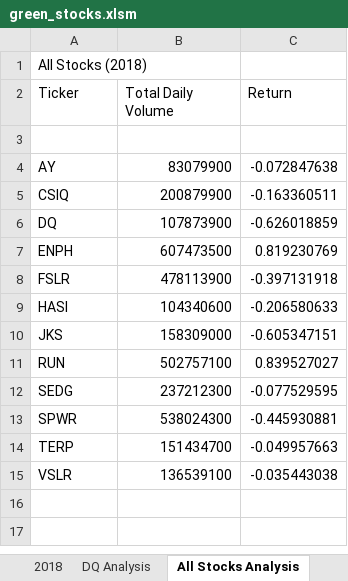
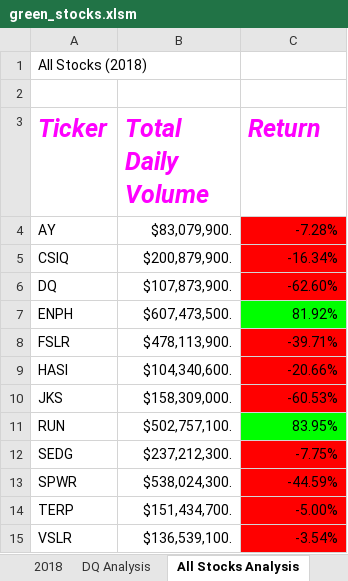
Before and after one commit to RuthFalomir/stock-analysis, an Excel workbook: green_stocks.xlsm, sheet All Stocks Analysis, drawn as a sheet; values as stored, in another font and other column widths than the file's, no borders; removed rows and columns are numbered as before the commit, all else as after; the diff names each change by its address in the sheet, - before the commit and + after, or states it on an @@ line.

Commit message:
Add files via upload
2.4.2 We conditionally formatted all the cells we needed with a loop.

```diff
--- a/green_stocks.xlsm (sheet All Stocks Analysis)
+++ b/green_stocks.xlsm (sheet All Stocks Analysis)
+row 2: (empty)
@@ A3:C3 bold: off → on, italic: off → on, text colour: black → #FF00FF, text size: larger @@
-row 3: (empty)
-B4 (Total Daily Volume): 83079900
+B4 (Total Daily Volume): $83,079,900.
-C4 (Return): -0.072847638
+C4 (Return): -7.28%
-C4:C6 fill: none
+C4:C6 fill: #FF0000
-B5 (Total Daily Volume): 200879900
+B5 (Total Daily Volume): $200,879,900.
-C5 (Return): -0.163360511
+C5 (Return): -16.34%
-B6 (Total Daily Volume): 107873900
+B6 (Total Daily Volume): $107,873,900.
-C6 (Return): -0.626018859
+C6 (Return): -62.60%
-B7 (Total Daily Volume): 607473500
+B7 (Total Daily Volume): $607,473,500.
-C7 (Return): 0.819230769
+C7 (Return): 81.92%
-C7 fill: none
+C7 fill: #00FF00
-B8 (Total Daily Volume): 478113900
+B8 (Total Daily Volume): $478,113,900.
-C8 (Return): -0.397131918
+C8 (Return): -39.71%
-C8:C10 fill: none
+C8:C10 fill: #FF0000
-B9 (Total Daily Volume): 104340600
+B9 (Total Daily Volume): $104,340,600.
-C9 (Return): -0.206580633
+C9 (Return): -20.66%
-B10 (Total Daily Volume): 158309000
+B10 (Total Daily Volume): $158,309,000.
-C10 (Return): -0.605347151
+C10 (Return): -60.53%
-B11 (Total Daily Volume): 502757100
+B11 (Total Daily Volume): $502,757,100.
-C11 (Return): 0.839527027
+C11 (Return): 83.95%
-C11 fill: none
+C11 fill: #00FF00
-B12 (Total Daily Volume): 237212300
+B12 (Total Daily Volume): $237,212,300.
-C12 (Return): -0.077529595
+C12 (Return): -7.75%
-C12:C15 fill: none
+C12:C15 fill: #FF0000
-B13 (Total Daily Volume): 538024300
+B13 (Total Daily Volume): $538,024,300.
-C13 (Return): -0.445930881
+C13 (Return): -44.59%
-B14 (Total Daily Volume): 151434700
+B14 (Total Daily Volume): $151,434,700.
-C14 (Return): -0.049957663
+C14 (Return): -5.00%
-B15 (Total Daily Volume): 136539100
+B15 (Total Daily Volume): $136,539,100.
-C15 (Return): -0.035443038
+C15 (Return): -3.54%
```
Also changed, not shown: other sheet tabs.
